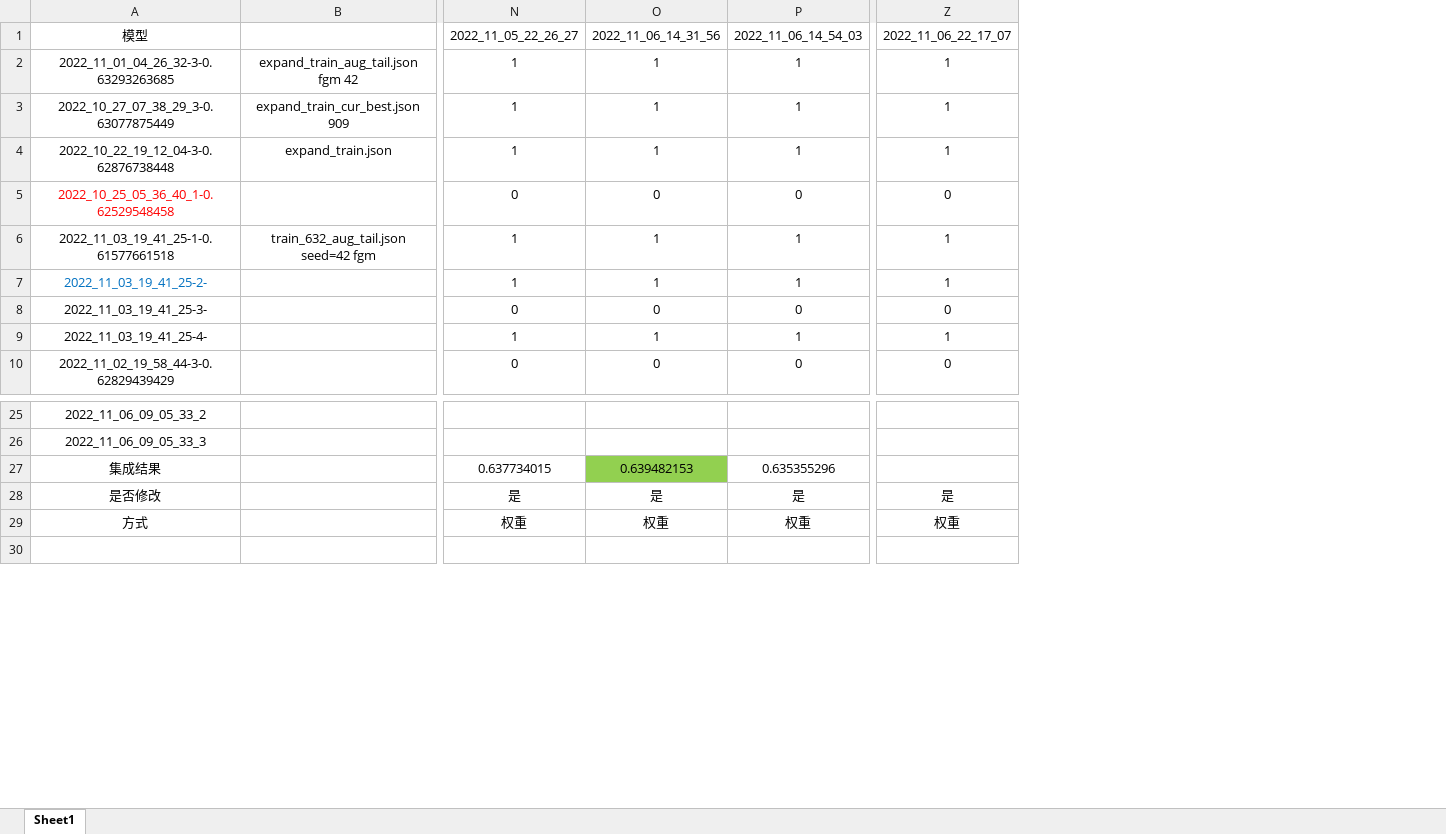
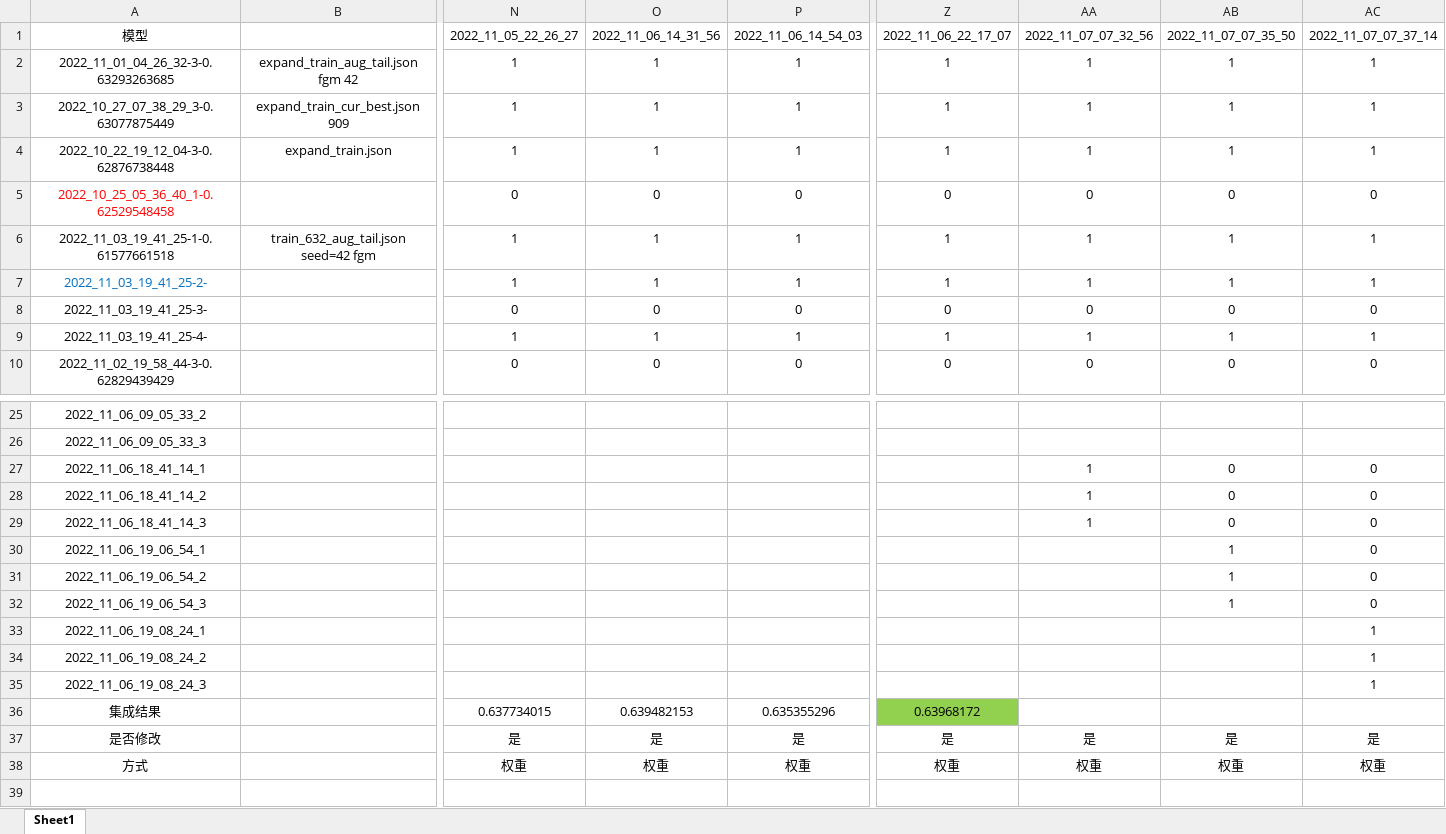
Before and after one commit to zhangzhao219/CCF-BDCI-fewshot-classification, an Excel workbook: ensemble/ensemble.xlsx, sheet Sheet1, drawn as a sheet; only a part is shown, gaps mark what is left out; values as stored, in another font and other column widths than the file's, no borders; addresses are those after the commit; rows hold the shown columns only; the diff names each change by its address in the sheet, - before the commit and + after, or states it on an @@ line.

```diff
--- a/ensemble/ensemble.xlsx (sheet Sheet1)
+++ b/ensemble/ensemble.xlsx (sheet Sheet1)
+column AA (2022_11_07_07_32_56), rows 2-10: 1 | 1 | 1 | 0 | 1 | 1 | 0 | 1 | 0; rows 37-38: 是 | 权重
+column AB (2022_11_07_07_35_50), rows 2-10: 1 | 1 | 1 | 0 | 1 | 1 | 0 | 1 | 0; rows 37-38: 是 | 权重
+column AC (2022_11_07_07_37_14), rows 2-10: 1 | 1 | 1 | 0 | 1 | 1 | 0 | 1 | 0; rows 37-38: 是 | 权重
+row 27: 2022_11_06_18_41_14_1 |  |  |  |  |  | 1 | 0 | 0
+row 28: 2022_11_06_18_41_14_2 |  |  |  |  |  | 1 | 0 | 0
+row 29: 2022_11_06_18_41_14_3 |  |  |  |  |  | 1 | 0 | 0
+row 30: 2022_11_06_19_06_54_1 |  |  |  |  |  |  | 1 | 0
+row 31: 2022_11_06_19_06_54_2 |  |  |  |  |  |  | 1 | 0
+row 32: 2022_11_06_19_06_54_3 |  |  |  |  |  |  | 1 | 0
+row 33: 2022_11_06_19_08_24_1 |  |  |  |  |  |  |  | 1
+row 34: 2022_11_06_19_08_24_2 |  |  |  |  |  |  |  | 1
+row 35: 2022_11_06_19_08_24_3 |  |  |  |  |  |  |  | 1
-O36 fill: #92D050
+O36 fill: none
-Z36 (2022_11_06_22_17_07): (empty)
+Z36 (2022_11_06_22_17_07): 0.63968172
-Z36 fill: none
+Z36 fill: #92D050
```
Also changed, not shown: 25 other files.
